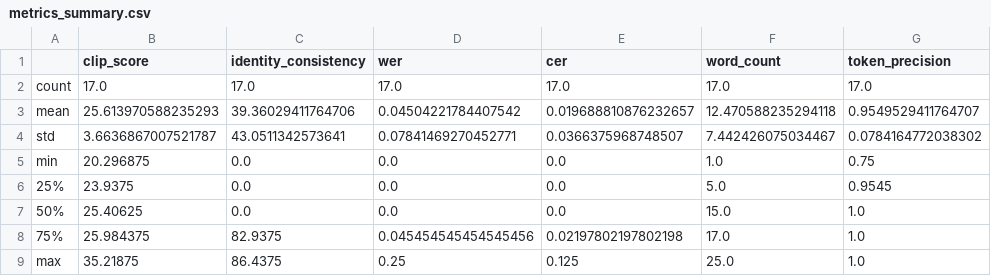
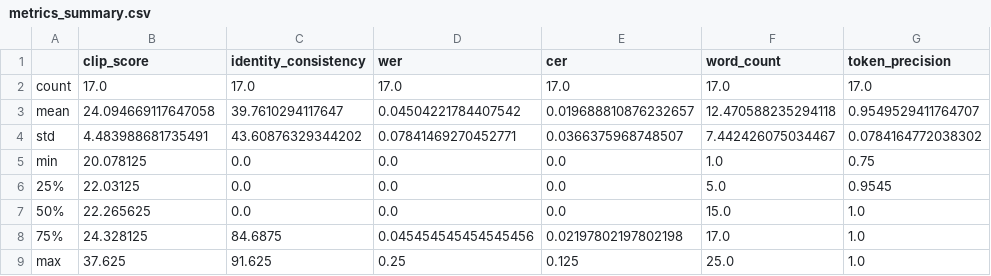
Before and after one commit to MoneeshKatragadda/MAVIS_SDP, a CSV file: output/metrics/metrics_summary.csv, drawn as a sheet; only a part is shown; the diff names each change by its address in the sheet, - before the commit and + after, or states it on an @@ line.

```diff
--- a/output/metrics/metrics_summary.csv
+++ b/output/metrics/metrics_summary.csv
-B3 (clip_score): 25.613970588235293
+B3 (clip_score): 24.094669117647058
-C3 (identity_consistency): 39.36029411764706
+C3 (identity_consistency): 39.7610294117647
-B4 (clip_score): 3.6636867007521787
+B4 (clip_score): 4.483988681735491
-C4 (identity_consistency): 43.0511342573641
+C4 (identity_consistency): 43.60876329344202
-B5 (clip_score): 20.296875
+B5 (clip_score): 20.078125
-B6 (clip_score): 23.9375
+B6 (clip_score): 22.03125
-B7 (clip_score): 25.40625
+B7 (clip_score): 22.265625
-B8 (clip_score): 25.984375
+B8 (clip_score): 24.328125
-C8 (identity_consistency): 82.9375
+C8 (identity_consistency): 84.6875
-B9 (clip_score): 35.21875
+B9 (clip_score): 37.625
-C9 (identity_consistency): 86.4375
+C9 (identity_consistency): 91.625
```
Also changed, not shown: output/metrics/metrics_report.csv, 53 other files.
